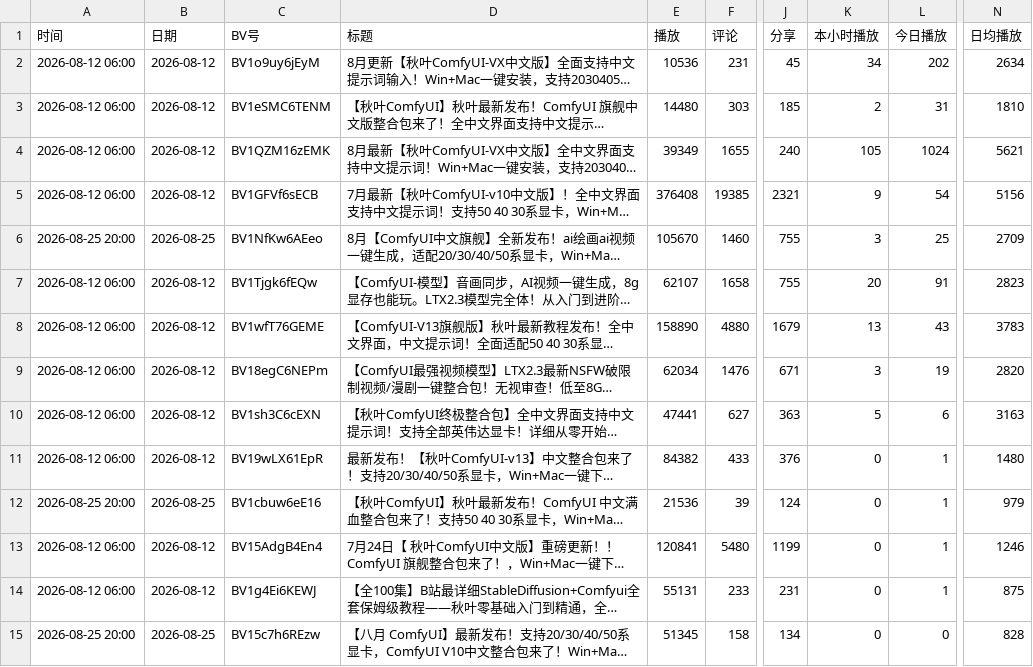
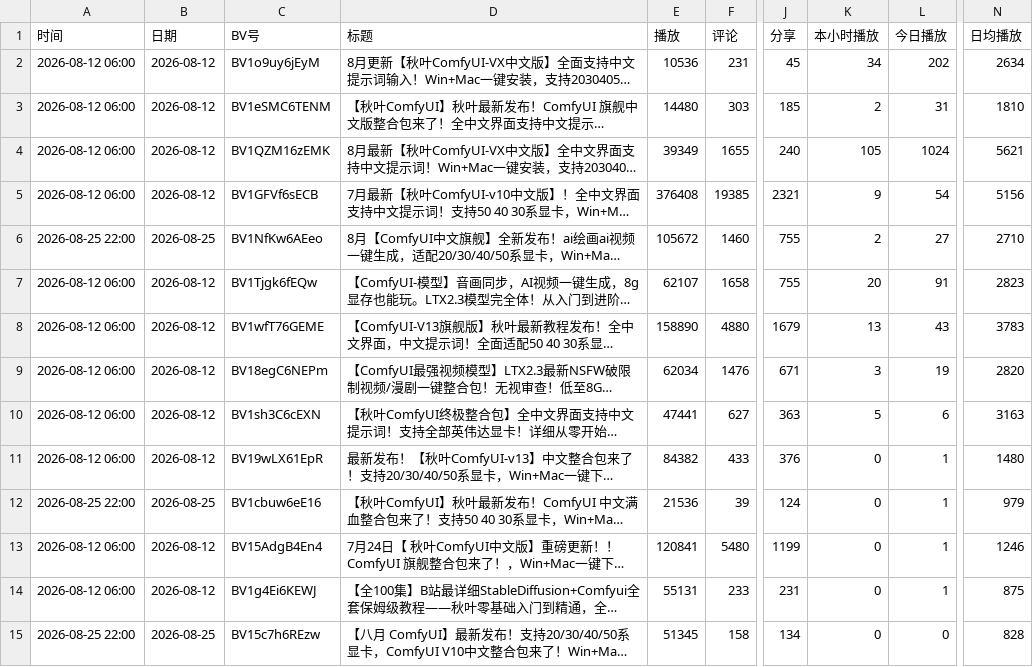
Before and after one commit to yinggege666666-alt/bilibili-tracker, a CSV file: report.csv, drawn as a sheet; only a part is shown, gaps mark what is left out; long unchanged cells end in …; the diff names each change by its address in the sheet, - before the commit and + after, or states it on an @@ line.

```diff
--- a/report.csv
+++ b/report.csv
-A6 (时间): 2026-08-25 20:00
+A6 (时间): 2026-08-25 22:00
-E6 (播放): 105670
+E6 (播放): 105672
-K6 (本小时播放): 3
+K6 (本小时播放): 2
-L6 (今日播放): 25
+L6 (今日播放): 27
-N6 (日均播放): 2709
+N6 (日均播放): 2710
-A12 (时间): 2026-08-25 20:00
+A12 (时间): 2026-08-25 22:00
-A15 (时间): 2026-08-25 20:00
+A15 (时间): 2026-08-25 22:00
```
Also changed, not shown: snapshots.csv, 2 other files.
